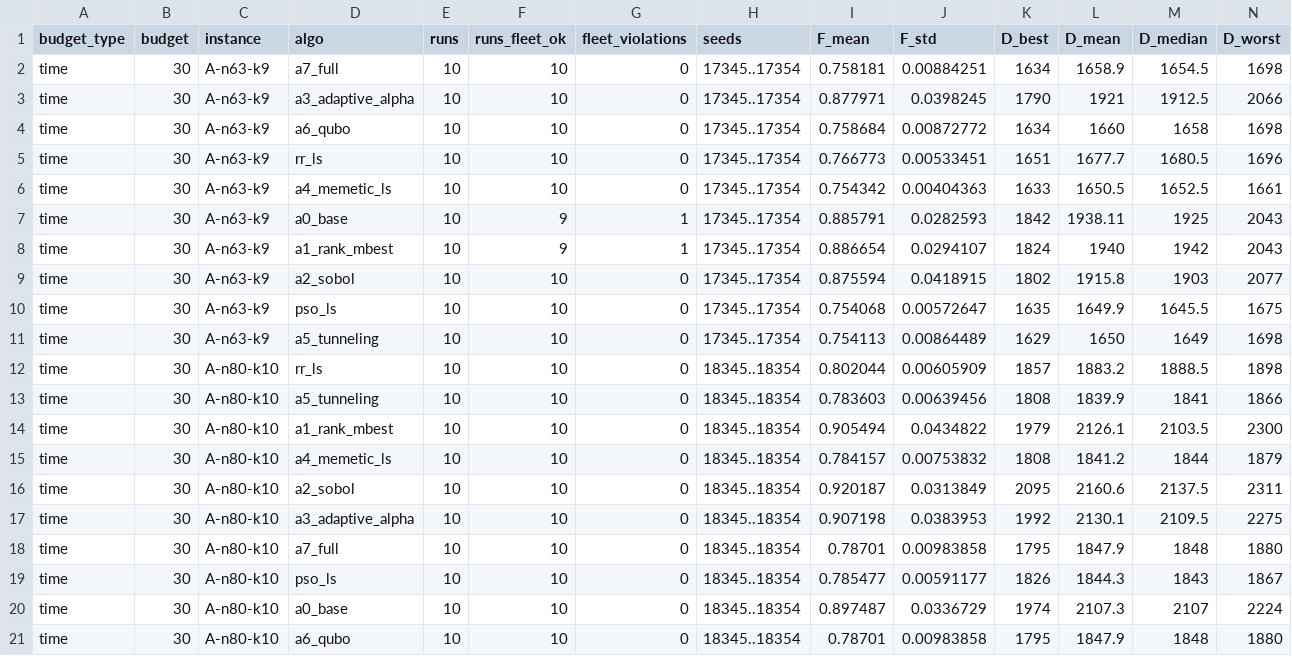
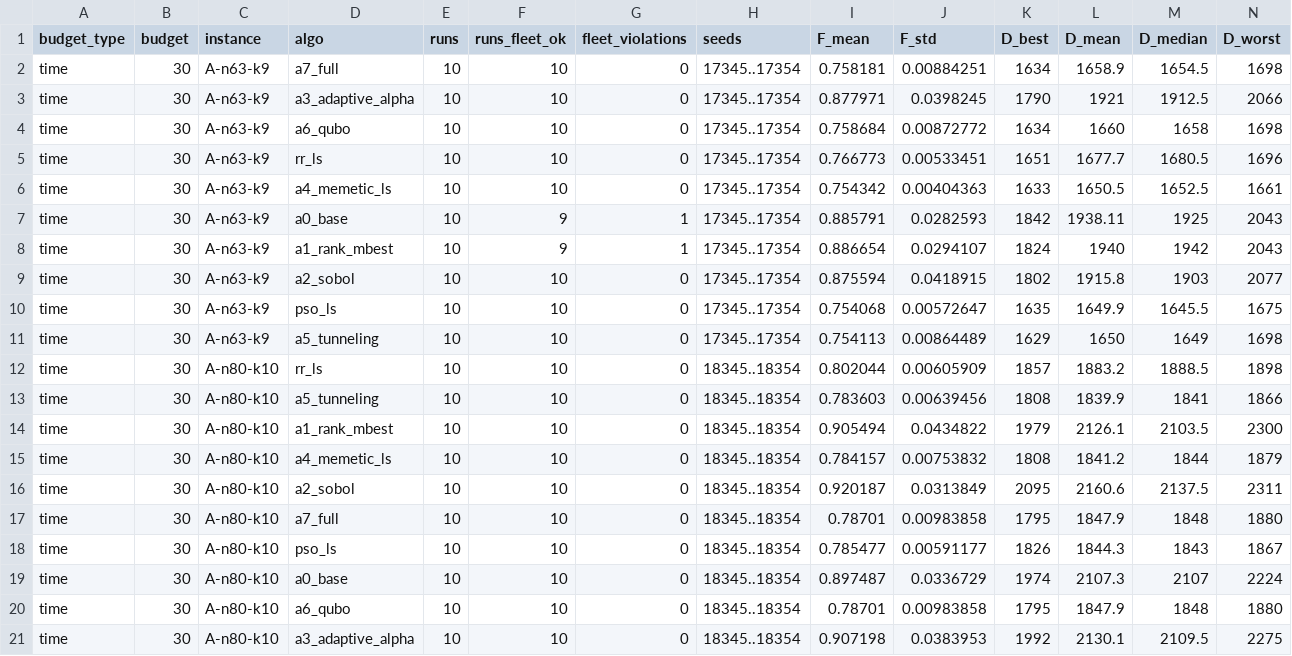
Before and after one commit to ANT1517/Quantum-Route, a CSV file: results/tables/ablation_summary.csv, drawn as a sheet; only a part is shown; removed rows and columns are numbered as before the commit, all else as after; rows hold the shown columns only; the diff names each change by its address in the sheet, - before the commit and + after, or states it on an @@ line.

```diff
--- a/results/tables/ablation_summary.csv
+++ b/results/tables/ablation_summary.csv
-row 17: time | 30 | A-n80-k10 | a3_adaptive_alpha | 10 | 10 | 0 | 18345..18354 | 0.907198 | 0.0383953 | 1992 | 2130.1 | 2109.5 | 2275
+row 21: time | 30 | A-n80-k10 | a3_adaptive_alpha | 10 | 10 | 0 | 18345..18354 | 0.907198 | 0.0383953 | 1992 | 2130.1 | 2109.5 | 2275
```
Also changed, not shown: results/run_info/mem_log.csv, results/tables/bench_core_v1_summary.csv, 29 other files.
